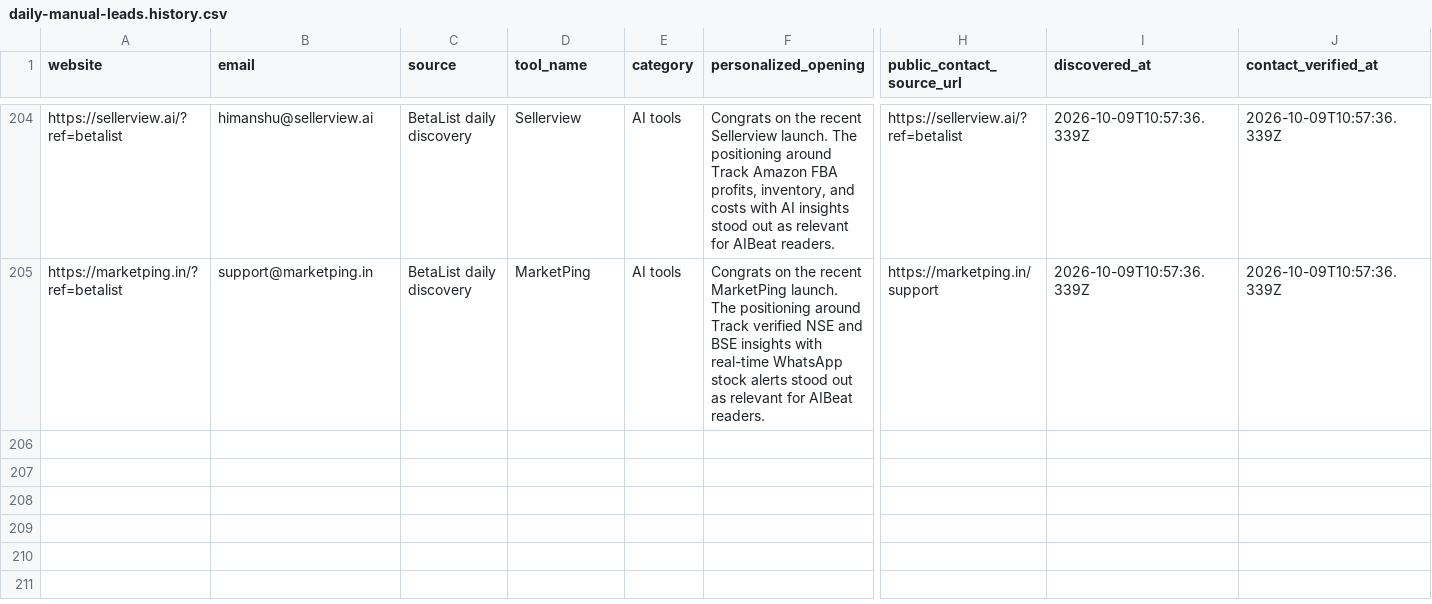
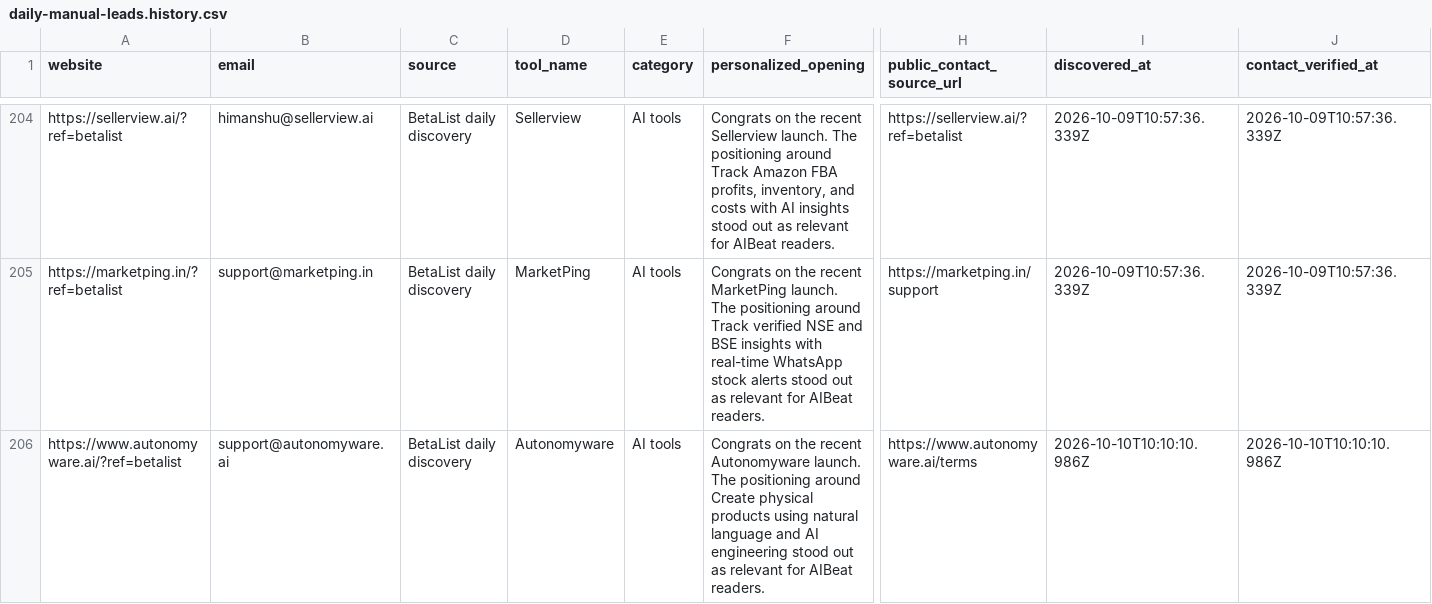
Before and after one commit to Elementexperts/aibeat, a CSV file: data/outreach/daily-manual-leads.history.csv, drawn as a sheet; only a part is shown, gaps mark what is left out; rows hold the shown columns only; the diff names each change by its address in the sheet, - before the commit and + after, or states it on an @@ line.

```diff
--- a/data/outreach/daily-manual-leads.history.csv
+++ b/data/outreach/daily-manual-leads.history.csv
+row 206: https://www.autonomyware.ai/?ref=betalist | support@autonomyware.ai | BetaList daily discovery | Autonomyware | AI tools | Congrats on the recent Autonomyware launch. The positioning around Create physical products using natural language and AI engineering stood out as relevant for AIBeat readers. | https://www.autonomyware.ai/terms | 2026-10-10T10:10:10.986Z | 2026-10-10T10:10:10.986Z
```
Also changed, not shown: data/outreach/daily-manual-leads.csv, 1 other file.
